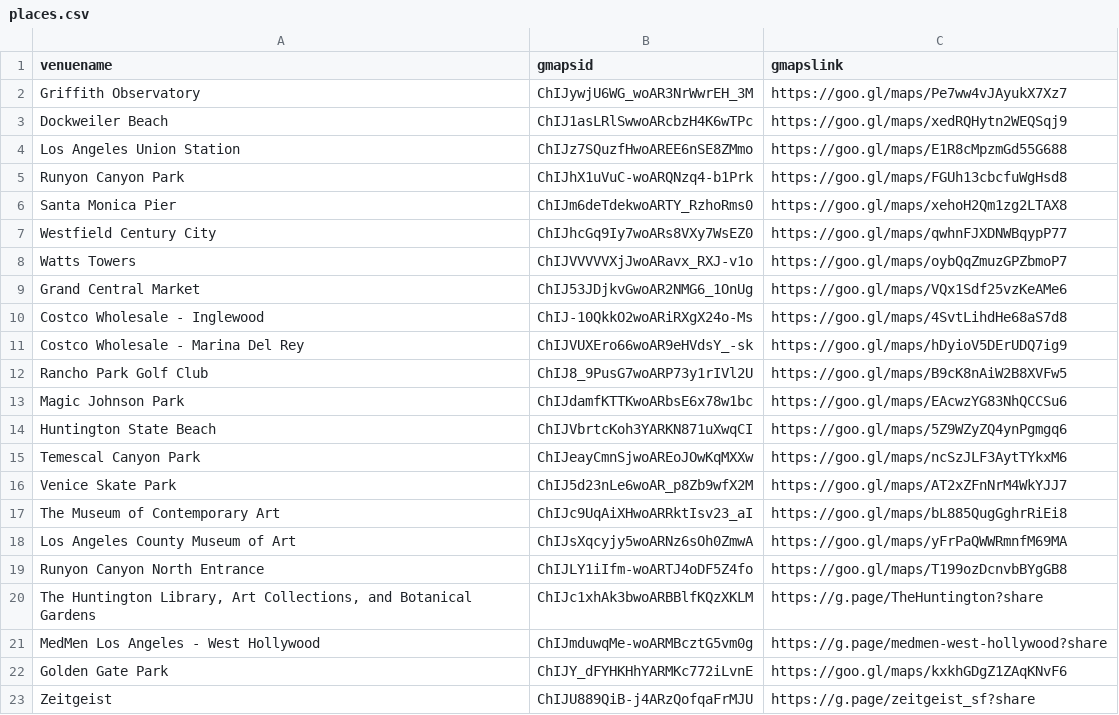
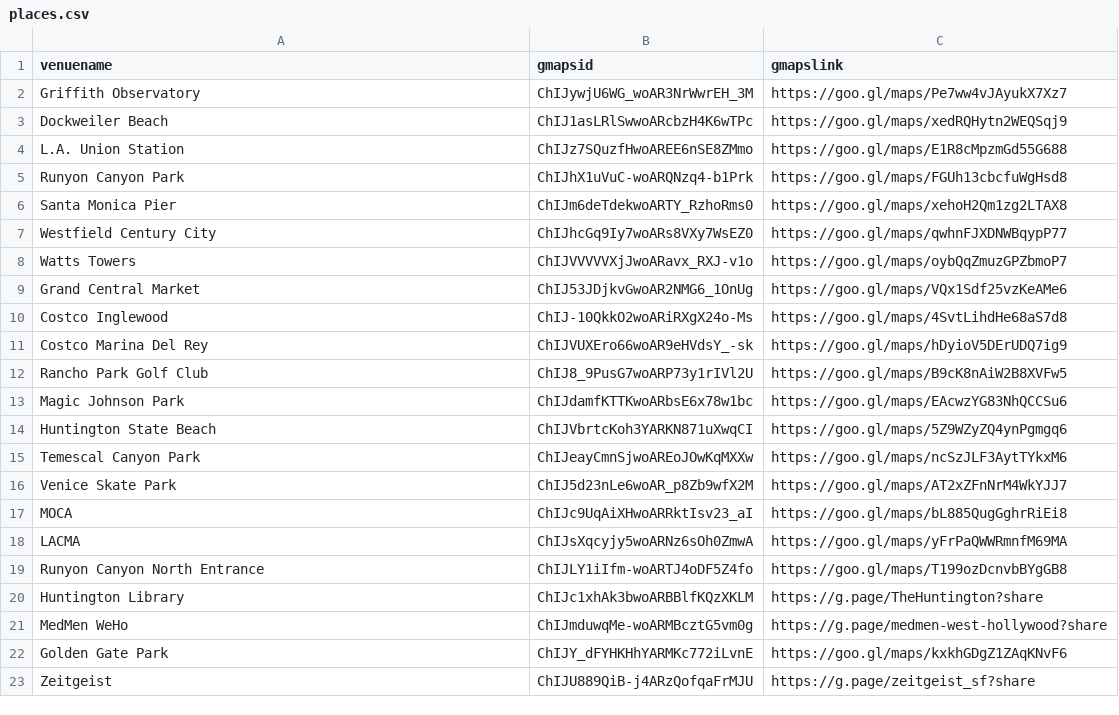
Before and after one commit to ryanvmenezes/la-populartimes-tracker, a CSV file: places.csv, drawn as a sheet; only a part is shown; the diff names each change by its address in the sheet, - before the commit and + after, or states it on an @@ line.

```diff
--- a/places.csv
+++ b/places.csv
-A4 (venuename): Los Angeles Union Station
+A4 (venuename): L.A. Union Station
-A10 (venuename): Costco Wholesale - Inglewood
+A10 (venuename): Costco Inglewood
-A11 (venuename): Costco Wholesale - Marina Del Rey
+A11 (venuename): Costco Marina Del Rey
-A17 (venuename): The Museum of Contemporary Art
+A17 (venuename): MOCA
-A18 (venuename): Los Angeles County Museum of Art
+A18 (venuename): LACMA
-A20 (venuename): The Huntington Library, Art Collections, and Botanical Gardens
+A20 (venuename): Huntington Library
-A21 (venuename): MedMen Los Angeles - West Hollywood
+A21 (venuename): MedMen WeHo
```
Also changed, not shown: 5 other files.
